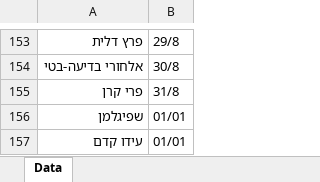
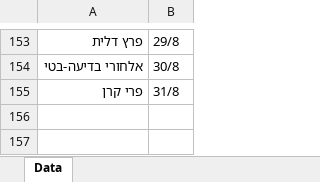
Before and after one commit to IdoKedem/Teachers-Bday, an Excel workbook: Teachers-Bday.xlsx, sheet Data, drawn as a sheet; only a part is shown, gaps mark what is left out; values as stored, in another font and other column widths than the file's, no borders; table styles not drawn; the diff names each change by its address in the sheet, - before the commit and + after, or states it on an @@ line.

```diff
--- a/Teachers-Bday.xlsx (sheet Data)
+++ b/Teachers-Bday.xlsx (sheet Data)
-row 156: שפיגלמן | 01/01
-row 157: עידו קדם | 01/01
```
Also changed, not shown: 1 other file.
